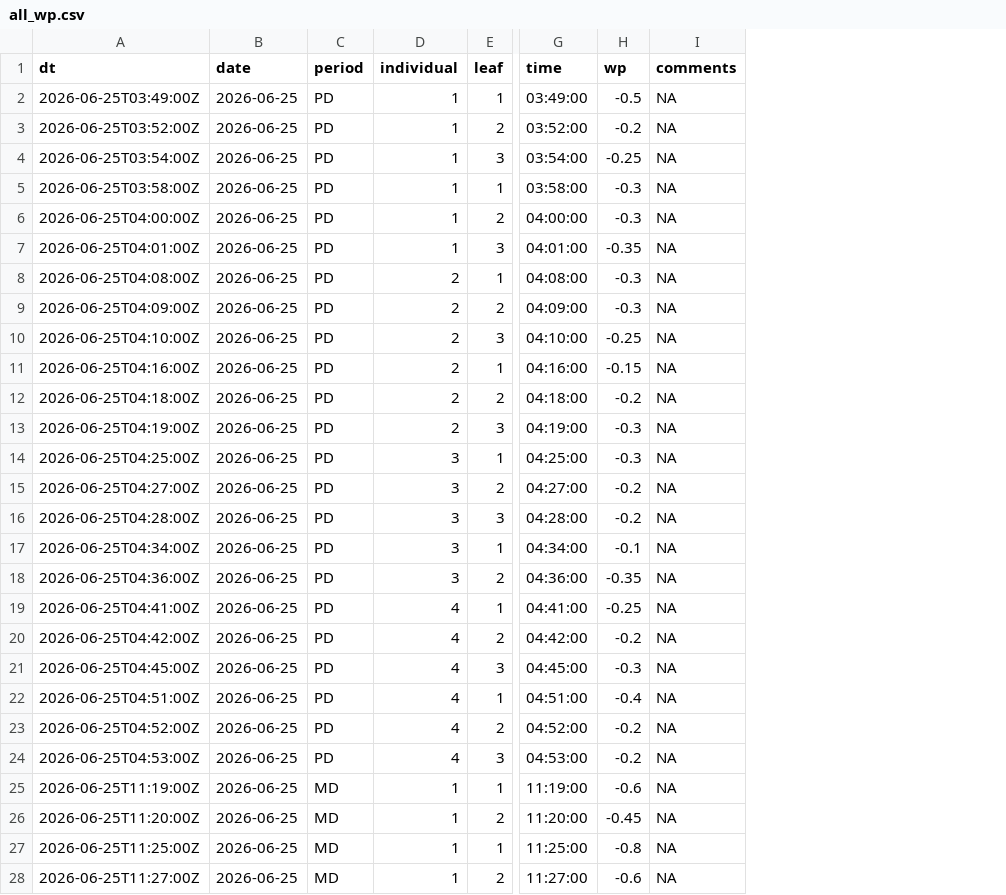
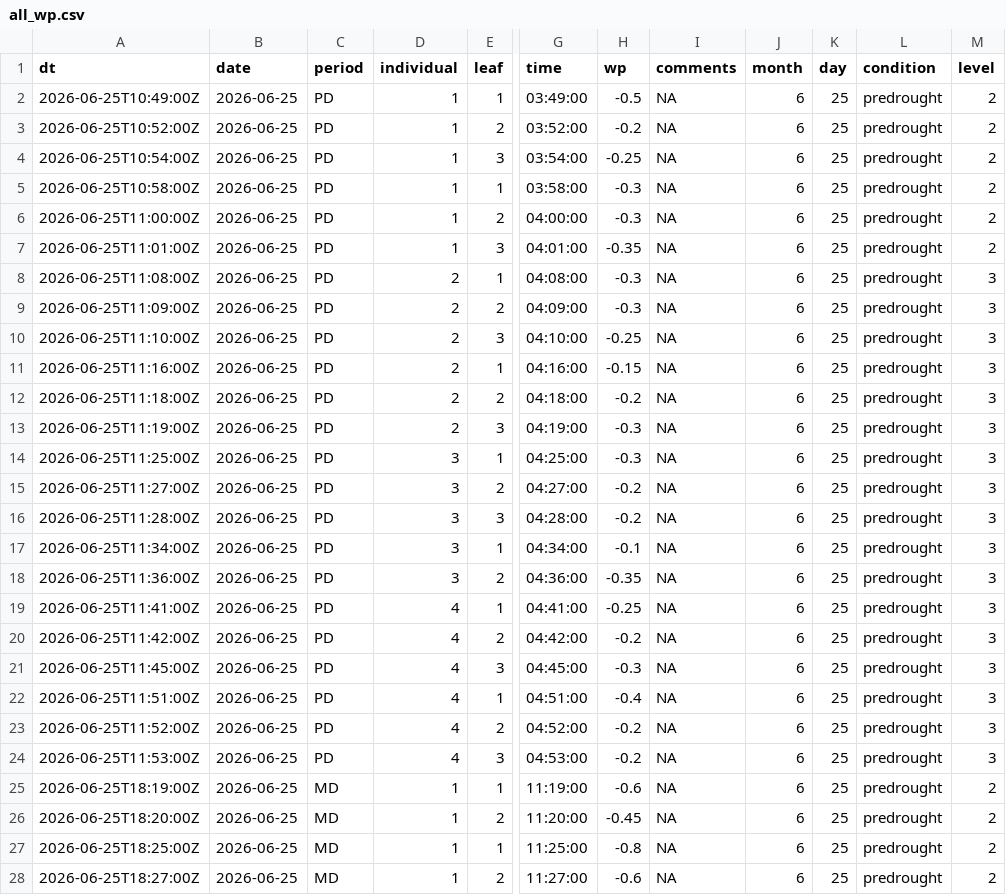
Before and after one commit to tbaugh323/TRF_cacao_hydraulics, a CSV file: data/all_wp.csv, drawn as a sheet; only a part is shown, gaps mark what is left out; the diff covers the shown part only; the diff names each change by its address in the sheet, - before the commit and + after, or states it on an @@ line.

```diff
--- a/data/all_wp.csv
+++ b/data/all_wp.csv
+column J (month), rows 2-28: all 6
+column K (day), rows 2-28: all 25
+column L (condition), rows 2-28: all predrought
+column M (level), rows 2-28: 2 | 2 | 2 | 2 | 2 | 2 | 3 | 3 | 3 | 3 | 3 | 3 | 3 | 3 | 3 | 3 | 3 | 3 | 3 | 3 | 3 | 3 | 3 | 2 | 2 | 2 | 2
-A2 (dt): 2026-06-25T03:49:00Z
+A2 (dt): 2026-06-25T10:49:00Z
-A3 (dt): 2026-06-25T03:52:00Z
+A3 (dt): 2026-06-25T10:52:00Z
-A4 (dt): 2026-06-25T03:54:00Z
+A4 (dt): 2026-06-25T10:54:00Z
-A5 (dt): 2026-06-25T03:58:00Z
+A5 (dt): 2026-06-25T10:58:00Z
-A6 (dt): 2026-06-25T04:00:00Z
+A6 (dt): 2026-06-25T11:00:00Z
-A7 (dt): 2026-06-25T04:01:00Z
+A7 (dt): 2026-06-25T11:01:00Z
-A8 (dt): 2026-06-25T04:08:00Z
+A8 (dt): 2026-06-25T11:08:00Z
-A9 (dt): 2026-06-25T04:09:00Z
+A9 (dt): 2026-06-25T11:09:00Z
-A10 (dt): 2026-06-25T04:10:00Z
+A10 (dt): 2026-06-25T11:10:00Z
-A11 (dt): 2026-06-25T04:16:00Z
+A11 (dt): 2026-06-25T11:16:00Z
-A12 (dt): 2026-06-25T04:18:00Z
+A12 (dt): 2026-06-25T11:18:00Z
-A13 (dt): 2026-06-25T04:19:00Z
+A13 (dt): 2026-06-25T11:19:00Z
-A14 (dt): 2026-06-25T04:25:00Z
+A14 (dt): 2026-06-25T11:25:00Z
-A15 (dt): 2026-06-25T04:27:00Z
+A15 (dt): 2026-06-25T11:27:00Z
-A16 (dt): 2026-06-25T04:28:00Z
+A16 (dt): 2026-06-25T11:28:00Z
-A17 (dt): 2026-06-25T04:34:00Z
+A17 (dt): 2026-06-25T11:34:00Z
-A18 (dt): 2026-06-25T04:36:00Z
+A18 (dt): 2026-06-25T11:36:00Z
-A19 (dt): 2026-06-25T04:41:00Z
+A19 (dt): 2026-06-25T11:41:00Z
-A20 (dt): 2026-06-25T04:42:00Z
+A20 (dt): 2026-06-25T11:42:00Z
-A21 (dt): 2026-06-25T04:45:00Z
+A21 (dt): 2026-06-25T11:45:00Z
-A22 (dt): 2026-06-25T04:51:00Z
+A22 (dt): 2026-06-25T11:51:00Z
-A23 (dt): 2026-06-25T04:52:00Z
+A23 (dt): 2026-06-25T11:52:00Z
-A24 (dt): 2026-06-25T04:53:00Z
+A24 (dt): 2026-06-25T11:53:00Z
-A25 (dt): 2026-06-25T11:19:00Z
+A25 (dt): 2026-06-25T18:19:00Z
-A26 (dt): 2026-06-25T11:20:00Z
+A26 (dt): 2026-06-25T18:20:00Z
-A27 (dt): 2026-06-25T11:25:00Z
+A27 (dt): 2026-06-25T18:25:00Z
-A28 (dt): 2026-06-25T11:27:00Z
+A28 (dt): 2026-06-25T18:27:00Z
```
Also changed, not shown: 75 edited cells elsewhere in this file, 2 other files.
